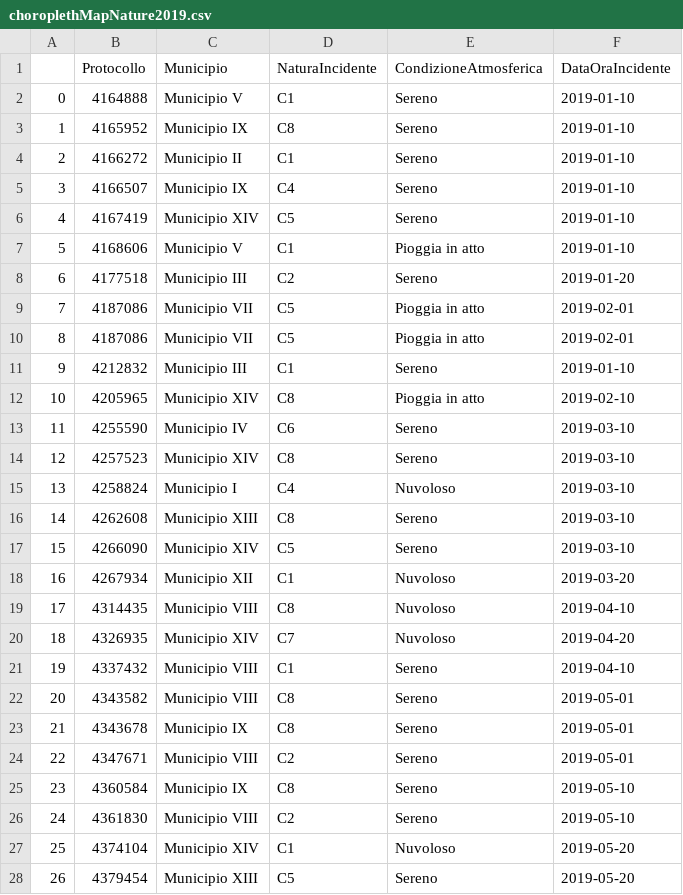
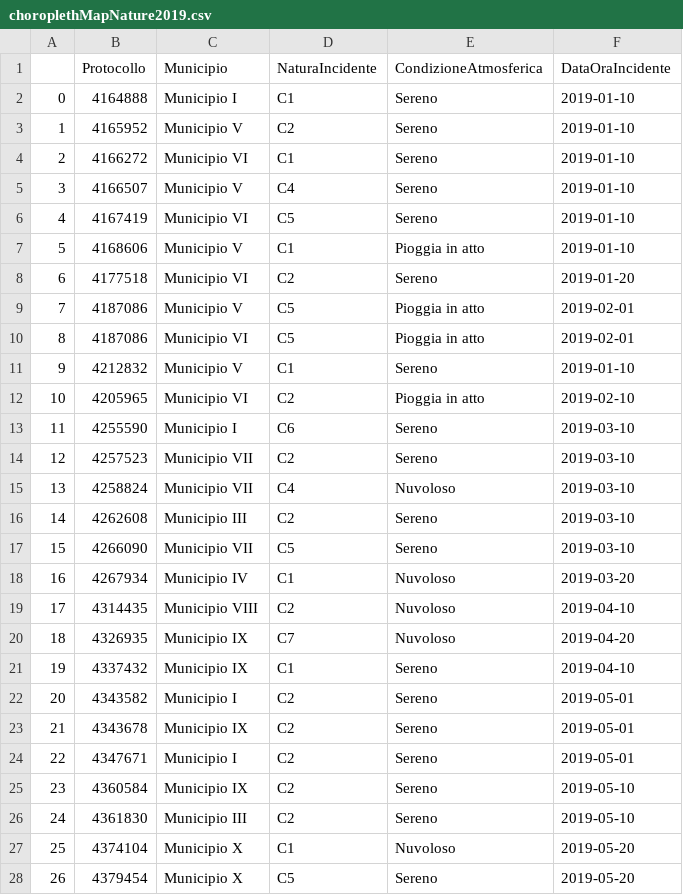
Before and after one commit to 2029254/RomeSafeRoads, a CSV file: dataset/processed/choroplethMap/choroplethMapNature2019.csv, drawn as a sheet; only a part is shown; the diff covers the shown part only.

```diff
--- a/dataset/processed/choroplethMap/choroplethMapNature2019.csv
+++ b/dataset/processed/choroplethMap/choroplethMapNature2019.csv
@@ -1,28 +1,28 @@
 ,Protocollo,Municipio,NaturaIncidente,CondizioneAtmosferica,DataOraIncidente
-0,4164888,Municipio V,C1,Sereno,2019-01-10
-1,4165952,Municipio IX,C8,Sereno,2019-01-10
-2,4166272,Municipio II,C1,Sereno,2019-01-10
-3,4166507,Municipio IX,C4,Sereno,2019-01-10
-4,4167419,Municipio XIV,C5,Sereno,2019-01-10
+0,4164888,Municipio I,C1,Sereno,2019-01-10
+1,4165952,Municipio V,C2,Sereno,2019-01-10
+2,4166272,Municipio VI,C1,Sereno,2019-01-10
+3,4166507,Municipio V,C4,Sereno,2019-01-10
+4,4167419,Municipio VI,C5,Sereno,2019-01-10
 5,4168606,Municipio V,C1,Pioggia in atto,2019-01-10
-6,4177518,Municipio III,C2,Sereno,2019-01-20
-7,4187086,Municipio VII,C5,Pioggia in atto,2019-02-01
-8,4187086,Municipio VII,C5,Pioggia in atto,2019-02-01
-9,4212832,Municipio III,C1,Sereno,2019-01-10
-10,4205965,Municipio XIV,C8,Pioggia in atto,2019-02-10
-11,4255590,Municipio IV,C6,Sereno,2019-03-10
-12,4257523,Municipio XIV,C8,Sereno,2019-03-10
-13,4258824,Municipio I,C4,Nuvoloso,2019-03-10
-14,4262608,Municipio XIII,C8,Sereno,2019-03-10
-15,4266090,Municipio XIV,C5,Sereno,2019-03-10
-16,4267934,Municipio XII,C1,Nuvoloso,2019-03-20
-17,4314435,Municipio VIII,C8,Nuvoloso,2019-04-10
-18,4326935,Municipio XIV,C7,Nuvoloso,2019-04-20
-19,4337432,Municipio VIII,C1,Sereno,2019-04-10
-20,4343582,Municipio VIII,C8,Sereno,2019-05-01
-21,4343678,Municipio IX,C8,Sereno,2019-05-01
-22,4347671,Municipio VIII,C2,Sereno,2019-05-01
-23,4360584,Municipio IX,C8,Sereno,2019-05-10
-24,4361830,Municipio VIII,C2,Sereno,2019-05-10
-25,4374104,Municipio XIV,C1,Nuvoloso,2019-05-20
-26,4379454,Municipio XIII,C5,Sereno,2019-05-20
+6,4177518,Municipio VI,C2,Sereno,2019-01-20
+7,4187086,Municipio V,C5,Pioggia in atto,2019-02-01
+8,4187086,Municipio VI,C5,Pioggia in atto,2019-02-01
+9,4212832,Municipio V,C1,Sereno,2019-01-10
+10,4205965,Municipio VI,C2,Pioggia in atto,2019-02-10
+11,4255590,Municipio I,C6,Sereno,2019-03-10
+12,4257523,Municipio VII,C2,Sereno,2019-03-10
+13,4258824,Municipio VII,C4,Nuvoloso,2019-03-10
+14,4262608,Municipio III,C2,Sereno,2019-03-10
+15,4266090,Municipio VII,C5,Sereno,2019-03-10
+16,4267934,Municipio IV,C1,Nuvoloso,2019-03-20
+17,4314435,Municipio VIII,C2,Nuvoloso,2019-04-10
+18,4326935,Municipio IX,C7,Nuvoloso,2019-04-20
+19,4337432,Municipio IX,C1,Sereno,2019-04-10
+20,4343582,Municipio I,C2,Sereno,2019-05-01
+21,4343678,Municipio IX,C2,Sereno,2019-05-01
+22,4347671,Municipio I,C2,Sereno,2019-05-01
+23,4360584,Municipio IX,C2,Sereno,2019-05-10
+24,4361830,Municipio III,C2,Sereno,2019-05-10
+25,4374104,Municipio X,C1,Nuvoloso,2019-05-20
+26,4379454,Municipio X,C5,Sereno,2019-05-20
```
Also changed, not shown: 66 edited cells elsewhere in this file, dataset/processed/choroplethMap/choroplethMap2020.csv, dataset/processed/choroplethMap/choroplethMapNature2021.csv, 27 other files.
